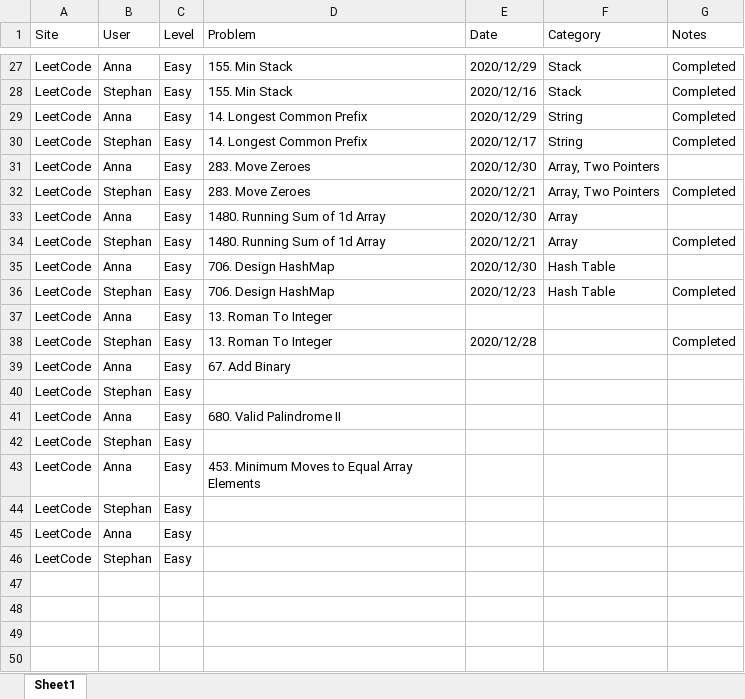
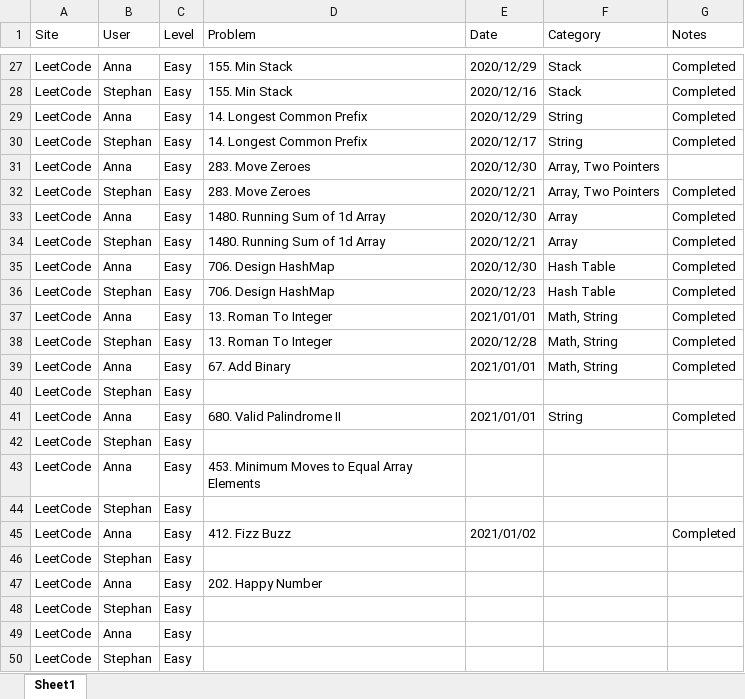
Before and after one commit to StephanGELo/Fun_Coding, an Excel workbook: Progress_Tracking.xlsx, sheet Sheet1, drawn as a sheet; only a part is shown, gaps mark what is left out; values as stored, in another font and other column widths than the file's, no borders; the diff names each change by its address in the sheet, - before the commit and + after, or states it on an @@ line.

Commit message:
Simple if-else problem

```diff
--- a/Progress_Tracking.xlsx (sheet Sheet1)
+++ b/Progress_Tracking.xlsx (sheet Sheet1)
-G33 (Notes): (empty)
+G33 (Notes): Completed
-G35 (Notes): (empty)
+G35 (Notes): Completed
-E37 (Date): (empty)
+E37 (Date): 2021/01/01
-F37:F39 (Category): (empty)
+F37:F39 (Category): Math, String
-G37 (Notes): (empty)
+G37 (Notes): Completed
-E39 (Date): (empty)
+E39 (Date): 2021/01/01
-G39 (Notes): (empty)
+G39 (Notes): Completed
-E41 (Date): (empty)
+E41 (Date): 2021/01/01
-F41 (Category): (empty)
+F41 (Category): String
-G41 (Notes): (empty)
+G41 (Notes): Completed
+row 44: LeetCode | Stephan | Easy
+row 45: LeetCode | Anna | Easy | 412. Fizz Buzz | 2021/01/02 |  | Completed
+row 46: LeetCode | Stephan | Easy
+row 47: LeetCode | Anna | Easy | 202. Happy Number
```
Also changed, not shown: 1 other file.
